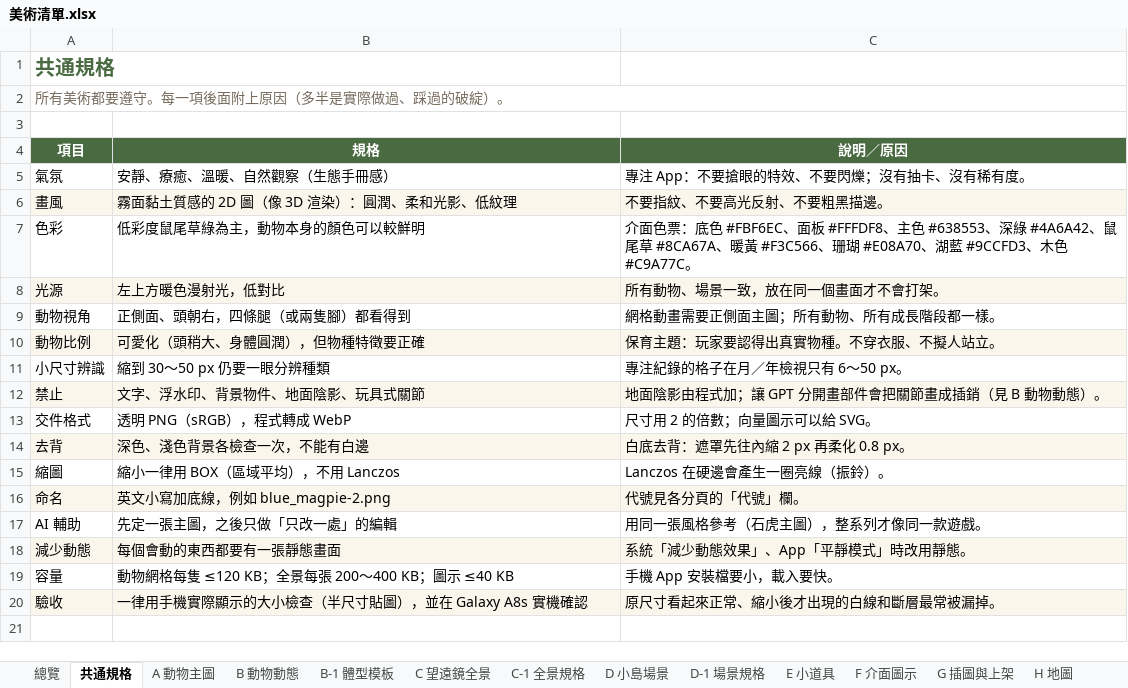
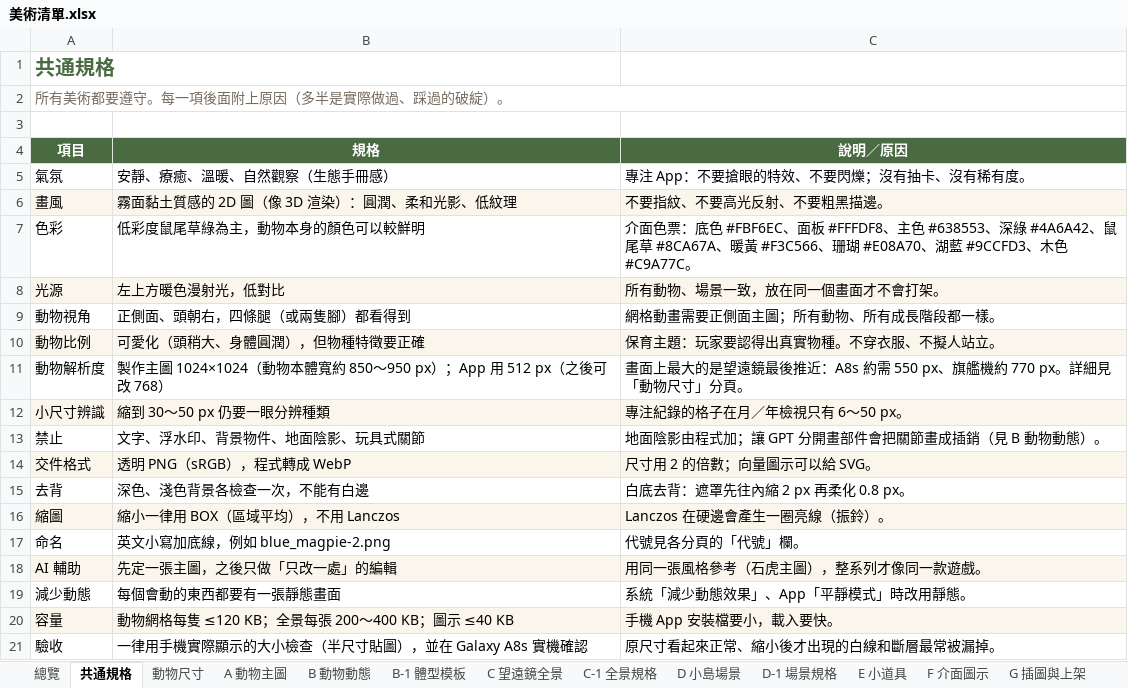
Before and after one commit to Lab515-Ang/Yoyo_island, an Excel workbook: docs/美術清單.xlsx, sheet 共通規格, drawn as a sheet; values as stored, in another font and other column widths than the file's, no borders; addresses are those after the commit; the diff names each change by its address in the sheet, - before the commit and + after, or states it on an @@ line.

```diff
--- a/docs/美術清單.xlsx (sheet 共通規格)
+++ b/docs/美術清單.xlsx (sheet 共通規格)
+sheet tab: 動物尺寸
+row 11: 動物解析度 | 製作主圖 1024×1024（動物本體寬約 850～950 px）；App 用 512 px（之後可改 768） | 畫面上最大的是望遠鏡最後推近：A8s 約需 550 px、旗艦機約 770 px。詳細見「動物尺寸」分頁。
-A12:C12 fill: none
+A12:C12 fill: #FBF6EC
-A13:C13 fill: #FBF6EC
+A13:C13 fill: none
-A14:C14 fill: none
+A14:C14 fill: #FBF6EC
-A15:C15 fill: #FBF6EC
+A15:C15 fill: none
-A16:C16 fill: none
+A16:C16 fill: #FBF6EC
-A17:C17 fill: #FBF6EC
+A17:C17 fill: none
-A18:C18 fill: none
+A18:C18 fill: #FBF6EC
-A19:C19 fill: #FBF6EC
+A19:C19 fill: none
-A20:C20 fill: none
+A20:C20 fill: #FBF6EC
-A21:C21 fill: #FBF6EC
+A21:C21 fill: none
```
Also changed, not shown: 4 other files.
